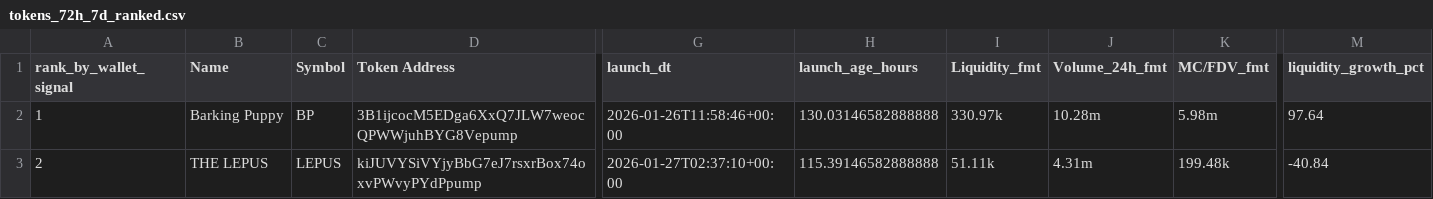
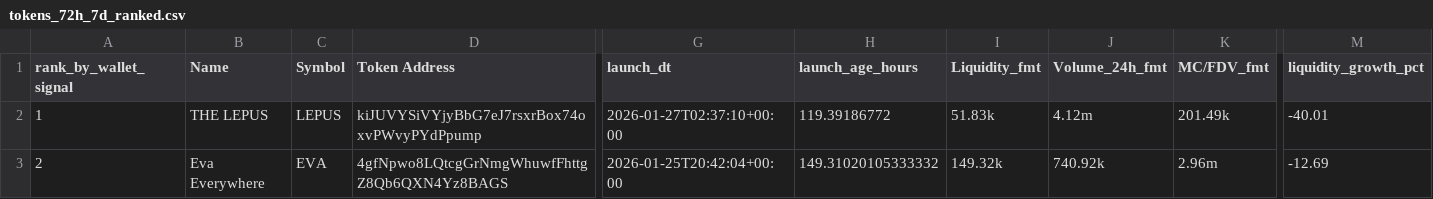
Before and after one commit to ziovajoz/solana-token-csv, a CSV file: output/tokens_72h_7d_ranked.csv, drawn as a sheet; only a part is shown, gaps mark what is left out; the diff covers the shown part only; the diff names each change by its address in the sheet, - before the commit and + after, or states it on an @@ line.

```diff
--- a/output/tokens_72h_7d_ranked.csv
+++ b/output/tokens_72h_7d_ranked.csv
-B2 (Name): Barking Puppy
+B2 (Name): THE LEPUS
-C2 (Symbol): BP
+C2 (Symbol): LEPUS
-D2 (Token Address): 3B1ijcocM5EDga6XxQ7JLW7weocQPWWjuhBYG8Vepump
+D2 (Token Address): kiJUVYSiVYjyBbG7eJ7rsxrBox74oxvPWvyPYdPpump
-G2 (launch_dt): 2026-01-26T11:58:46+00:00
+G2 (launch_dt): 2026-01-27T02:37:10+00:00
-H2 (launch_age_hours): 130.03146582888888
+H2 (launch_age_hours): 119.39186772
-I2 (Liquidity_fmt): 330.97k
+I2 (Liquidity_fmt): 51.83k
-J2 (Volume_24h_fmt): 10.28m
+J2 (Volume_24h_fmt): 4.12m
-K2 (MC/FDV_fmt): 5.98m
+K2 (MC/FDV_fmt): 201.49k
-M2 (liquidity_growth_pct): 97.64
+M2 (liquidity_growth_pct): -40.01
-B3 (Name): THE LEPUS
+B3 (Name): Eva Everywhere
-C3 (Symbol): LEPUS
+C3 (Symbol): EVA
-D3 (Token Address): kiJUVYSiVYjyBbG7eJ7rsxrBox74oxvPWvyPYdPpump
+D3 (Token Address): 4gfNpwo8LQtcgGrNmgWhuwfFhttgZ8Qb6QXN4Yz8BAGS
-G3 (launch_dt): 2026-01-27T02:37:10+00:00
+G3 (launch_dt): 2026-01-25T20:42:04+00:00
-H3 (launch_age_hours): 115.39146582888888
+H3 (launch_age_hours): 149.31020105333332
-I3 (Liquidity_fmt): 51.11k
+I3 (Liquidity_fmt): 149.32k
-J3 (Volume_24h_fmt): 4.31m
+J3 (Volume_24h_fmt): 740.92k
-K3 (MC/FDV_fmt): 199.48k
+K3 (MC/FDV_fmt): 2.96m
-M3 (liquidity_growth_pct): -40.84
+M3 (liquidity_growth_pct): -12.69
```
Also changed, not shown: 1 removed row and 36 edited cells elsewhere in this file, output/included.csv, output/tokens_0_24h.csv, 9 other files.
